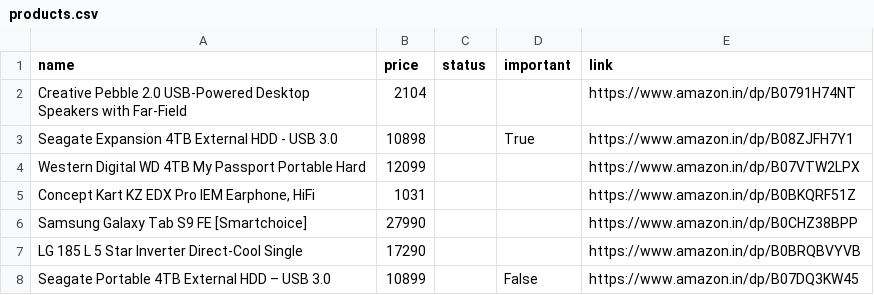
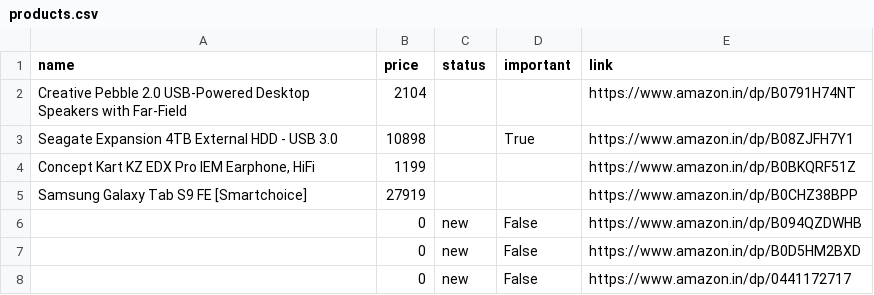
Before and after one commit to tonydavidx/Amazkart, a CSV file: data/products.csv, drawn as a sheet.

Commit message:
added new function to telegram bot list to show all products, fixed price extreme calculation bug

```diff
--- a/data/products.csv
+++ b/data/products.csv
@@ -3,6 +3,6 @@ Creative Pebble 2.0 USB-Powered Desktop Speakers with Far-Field,2104,,,https://w
 Seagate Expansion 4TB External HDD - USB 3.0,10898,,True,https://www.amazon.in/dp/B08ZJFH7Y1
-Western Digital WD 4TB My Passport Portable Hard,12099,,,https://www.amazon.in/dp/B07VTW2LPX
-"Concept Kart KZ EDX Pro IEM Earphone, HiFi",1031,,,https://www.amazon.in/dp/B0BKQRF51Z
-Samsung Galaxy Tab S9 FE [Smartchoice],27990,,,https://www.amazon.in/dp/B0CHZ38BPP
-LG 185 L 5 Star Inverter Direct-Cool Single,17290,,,https://www.amazon.in/dp/B0BRQBVYVB
-Seagate Portable 4TB External HDD – USB 3.0,10899,,False,https://www.amazon.in/dp/B07DQ3KW45
+"Concept Kart KZ EDX Pro IEM Earphone, HiFi",1199,,,https://www.amazon.in/dp/B0BKQRF51Z
+Samsung Galaxy Tab S9 FE [Smartchoice],27919,,,https://www.amazon.in/dp/B0CHZ38BPP
+,0,new,False,https://www.amazon.in/dp/B094QZDWHB
+,0,new,False,https://www.amazon.in/dp/B0D5HM2BXD
+,0,new,False,https://www.amazon.in/dp/0441172717
```
Also changed, not shown: data/B07VTW2LPX.csv, data/B0BKQRF51Z.csv, 24 other files.
